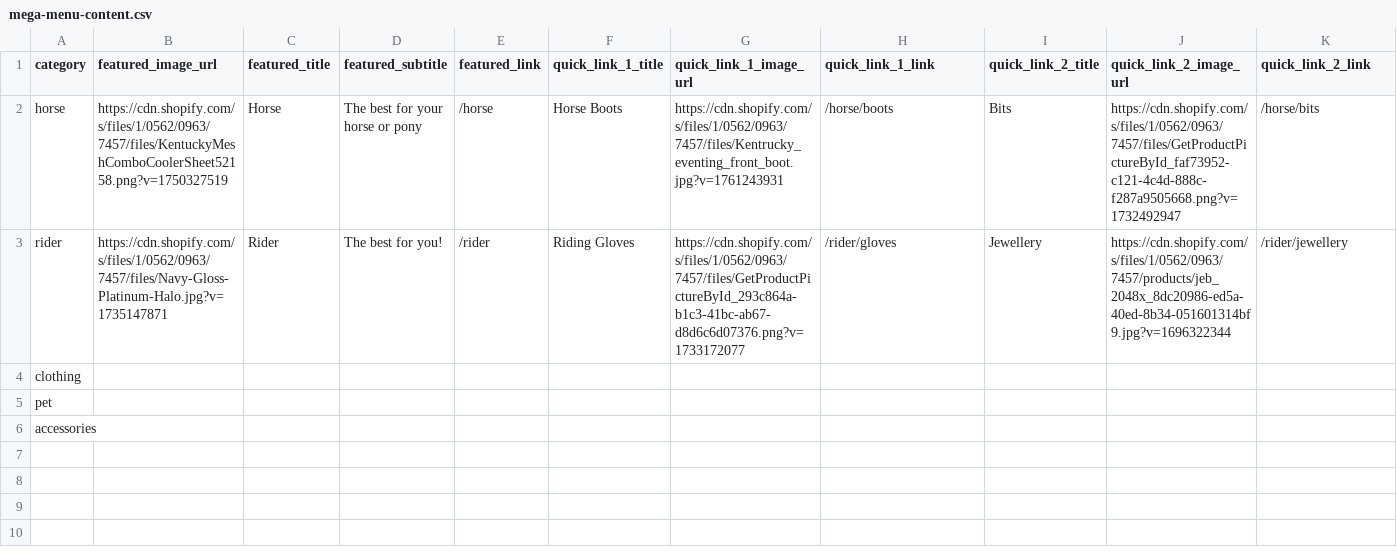
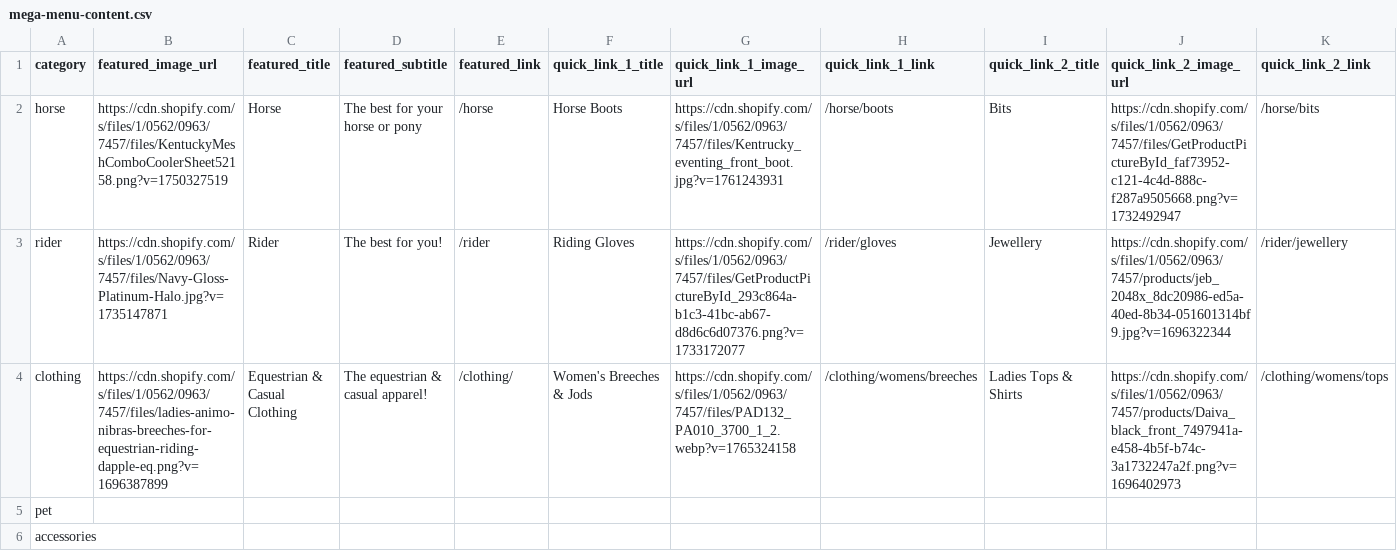
Before and after one commit to optizenapp/theequestrian, a CSV file: exports/mega-menu-content.csv, drawn as a sheet; only a part is shown; removed rows and columns are numbered as before the commit, all else as after; rows hold the shown columns only; the diff names each change by its address in the sheet, - before the commit and + after, or states it on an @@ line.

```diff
--- a/exports/mega-menu-content.csv
+++ b/exports/mega-menu-content.csv
-row 4: clothing
+row 4: clothing | https://cdn.shopify.com/s/files/1/0562/0963/7457/files/ladies-animo-nibras-breeches-for-equestrian-riding-dapple-eq.png?v=1696387899 | Equestrian & Casual Clothing | The equestrian & casual apparel! | /clothing/ | Women's Breeches & Jods | https://cdn.shopify.com/s/files/1/0562/0963/7457/files/PAD132_PA010_3700_1_2.webp?v=1765324158 | /clothing/womens/breeches | Ladies Tops & Shirts | https://cdn.shopify.com/s/files/1/0562/0963/7457/products/Daiva_black_front_7497941a-e458-4b5f-b74c-3a1732247a2f.png?v=1696402973 | /clothing/womens/tops
```
Also changed, not shown: exports/collection-content.csv, 7 other files.
